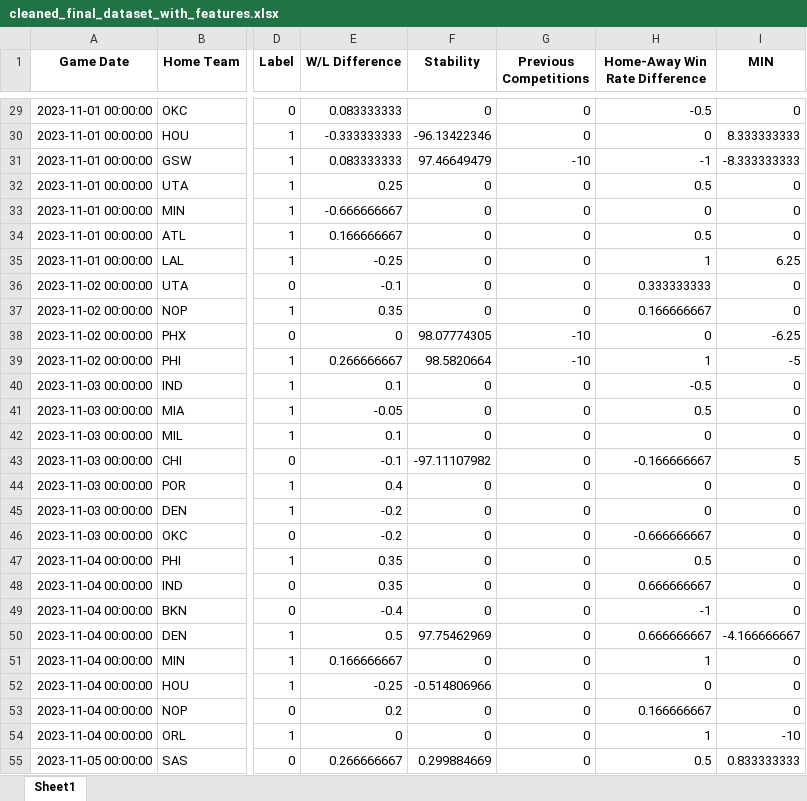
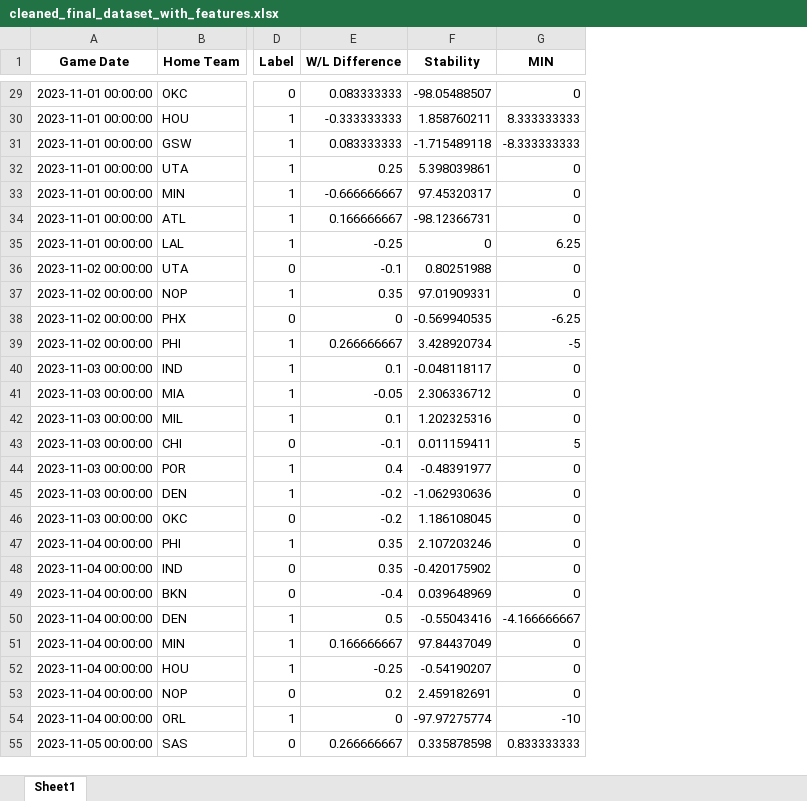
Before and after one commit to YuerTang/Stats101CProjects, an Excel workbook: cleaned_final_dataset_with_features.xlsx, sheet Sheet1, drawn as a sheet; only a part is shown, gaps mark what is left out; values as stored, in another font and other column widths than the file's, no borders; the diff covers the shown part only; the diff names each change by its address in the sheet, - before the commit and + after, or states it on an @@ line.

```diff
--- a/cleaned_final_dataset_with_features.xlsx (sheet Sheet1)
+++ b/cleaned_final_dataset_with_features.xlsx (sheet Sheet1)
-column G (Previous Competitions), rows 29-55: 0 | 0 | -10 | 0 | 0 | 0 | 0 | 0 | 0 | -10 | -10 | 0 | 0 | 0 | 0 | 0 | 0 | 0 | 0 | 0 | 0 | 0 | 0 | 0 | 0 | 0 | 0
-column H (Home-Away Win Rate Difference), rows 29-55: -0.5 | 0 | -1 | 0.5 | 0 | 0.5 | 1 | 0.333333333 | 0.166666667 | 0 | 1 | -0.5 | 0.5 | 0 | -0.166666667 | 0 | 0 | -0.666666667 | 0.5 | 0.666666667 | -1 | 0.666666667 | 1 | 0 | 0.166666667 | 1 | 0.5
-F29 (Stability): 0
+F29 (Stability): -98.05488507
-F30 (Stability): -96.13422346
+F30 (Stability): 1.858760211
-F31 (Stability): 97.46649479
+F31 (Stability): -1.715489118
-F32 (Stability): 0
+F32 (Stability): 5.398039861
-F33 (Stability): 0
+F33 (Stability): 97.45320317
-F34 (Stability): 0
+F34 (Stability): -98.12366731
-F36 (Stability): 0
+F36 (Stability): 0.80251988
-F37 (Stability): 0
+F37 (Stability): 97.01909331
-F38 (Stability): 98.07774305
+F38 (Stability): -0.569940535
-F39 (Stability): 98.5820664
+F39 (Stability): 3.428920734
-F40 (Stability): 0
+F40 (Stability): -0.048118117
-F41 (Stability): 0
+F41 (Stability): 2.306336712
-F42 (Stability): 0
+F42 (Stability): 1.202325316
-F43 (Stability): -97.11107982
+F43 (Stability): 0.011159411
-F44 (Stability): 0
+F44 (Stability): -0.48391977
-F45 (Stability): 0
+F45 (Stability): -1.062930636
-F46 (Stability): 0
+F46 (Stability): 1.186108045
-F47 (Stability): 0
+F47 (Stability): 2.107203246
-F48 (Stability): 0
+F48 (Stability): -0.420175902
-F49 (Stability): 0
+F49 (Stability): 0.039648969
-F50 (Stability): 97.75462969
+F50 (Stability): -0.55043416
-F51 (Stability): 0
+F51 (Stability): 97.84437049
-F52 (Stability): -0.514806966
+F52 (Stability): -0.54190207
-F53 (Stability): 0
+F53 (Stability): 2.459182691
-F54 (Stability): 0
+F54 (Stability): -97.97275774
-F55 (Stability): 0.299884669
+F55 (Stability): 0.335878598
```
Also changed, not shown: 1164 edited cells elsewhere in this sheet, cleaned_final_dataset.xlsx, 3 other files.
